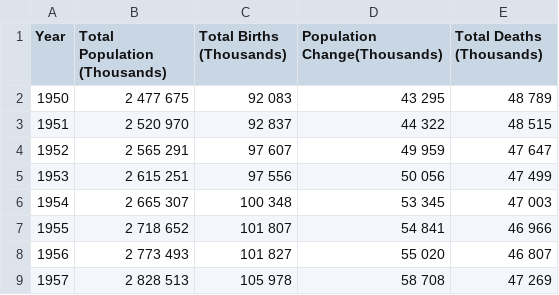
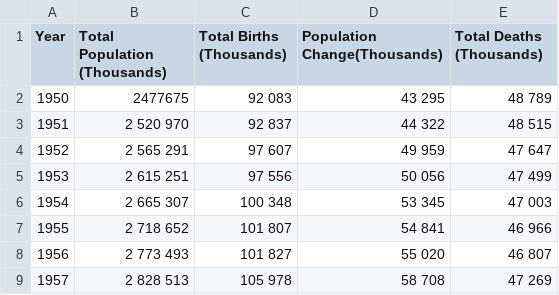
Before and after one commit to Voluptatemn/Population2023, a CSV file: data/UNPopulation Data .csv, drawn as a sheet; only a part is shown.

```diff
--- a/data/UNPopulation Data .csv
+++ b/data/UNPopulation Data .csv
@@ -1,3 +1,3 @@
 Year,Total Population (Thousands),Total Births (Thousands) ,Population Change(Thousands),Total Deaths (Thousands)
-1950, 2 477 675,  92 083,  43 295,  48 789
+1950, 2477675,  92 083,  43 295,  48 789
 1951, 2 520 970,  92 837,  44 322,  48 515
```
Also changed, not shown: 1 other file.
